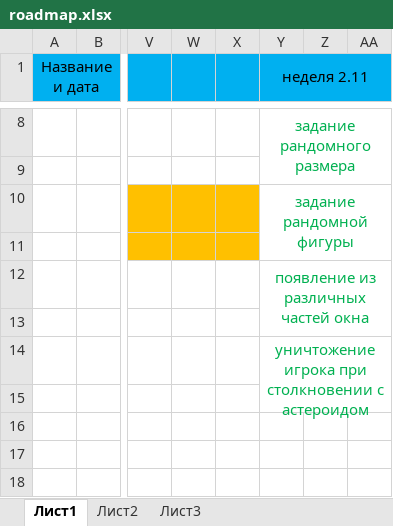
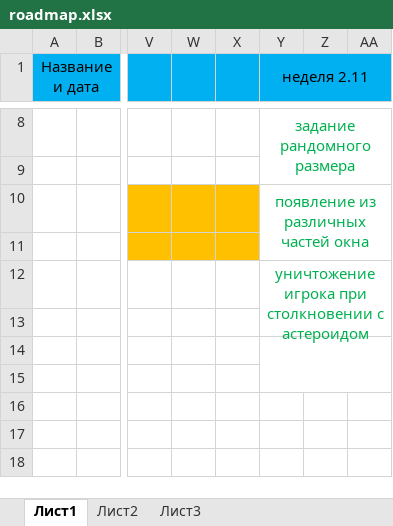
Before and after one commit to pechischev-old/space_shooter, an Excel workbook: roadmap.xlsx, sheet Лист1, drawn as a sheet; only a part is shown, gaps mark what is left out; values as stored, in another font and other column widths than the file's, no borders; the diff names each change by its address in the sheet, - before the commit and + after, or states it on an @@ line.

Commit message:
ver 0.0.7.1

```diff
--- a/roadmap.xlsx (sheet Лист1)
+++ b/roadmap.xlsx (sheet Лист1)
-Y10 (неделя 2.11): задание рандомной фигуры
+Y10 (неделя 2.11): появление из различных частей окна
-Y12 (неделя 2.11): появление из различных частей окна
+Y12 (неделя 2.11): уничтожение игрока при столкновении с астероидом
-Y14 (неделя 2.11): уничтожение игрока при столкновении с астероидом
+Y14 (неделя 2.11): (empty)
```
